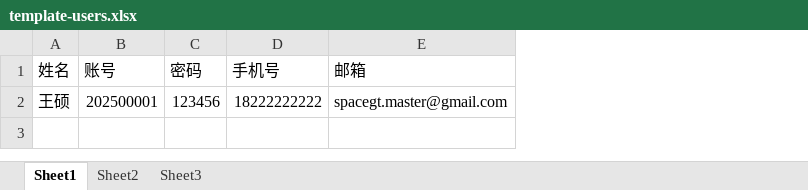
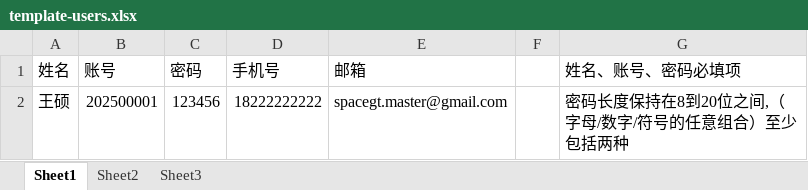
Before and after one commit to spacegt-master/spacegt-npm, an Excel workbook: public/template/template-users.xlsx, sheet Sheet1, drawn as a sheet; values as stored, in another font and other column widths than the file's, no borders; the diff names each change by its address in the sheet, - before the commit and + after, or states it on an @@ line.

```diff
--- a/public/template/template-users.xlsx (sheet Sheet1)
+++ b/public/template/template-users.xlsx (sheet Sheet1)
+column F, empty
+column G (姓名、账号、密码必填项), row 2: 密码长度保持在8到20位之间,（字母/数字/符号的任意组合）至少包括两种
```
Also changed, not shown: 12 other files.
